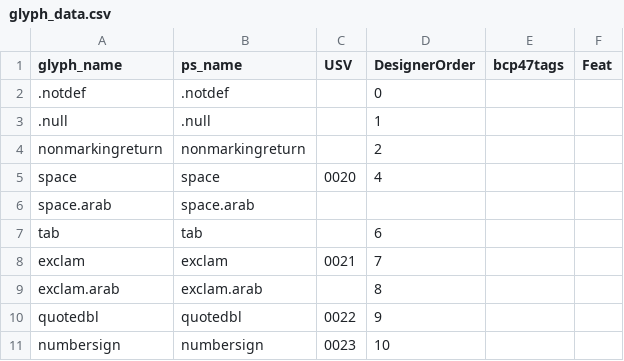
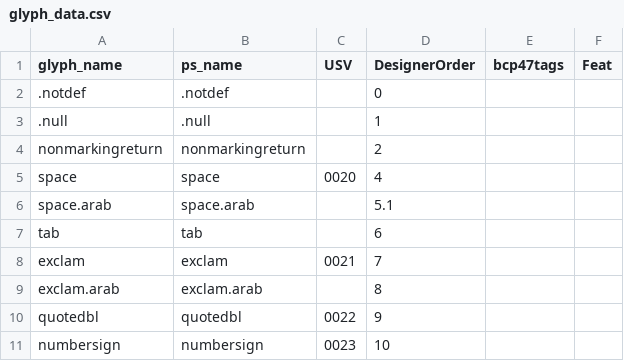
Before and after one commit to silnrsi/font-lateef, a CSV file: source/glyph_data.csv, drawn as a sheet; only a part is shown.

Commit message:
[ABS-1975] forgot to add sort value for space.arab [nobuild]

```diff
--- a/source/glyph_data.csv
+++ b/source/glyph_data.csv
@@ -5,3 +5,3 @@ nonmarkingreturn,nonmarkingreturn,,2,,
 space,space,0020,4,,
-space.arab,space.arab,,,,
+space.arab,space.arab,,5.1,,
 tab,tab,,6,,
```
